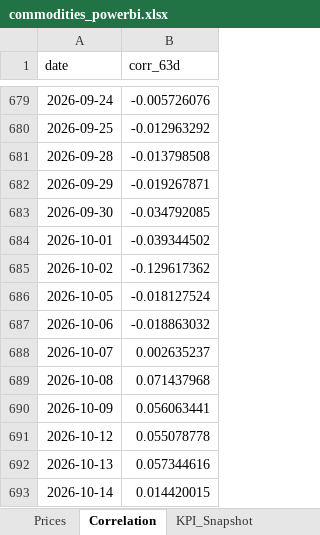
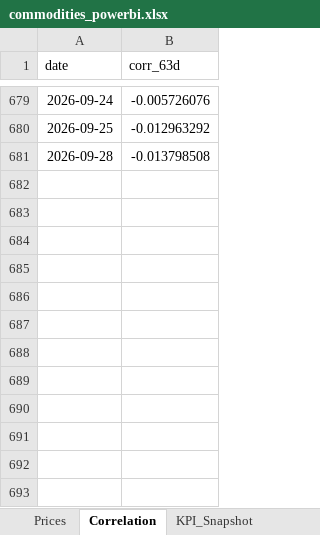
Before and after one commit to rodrigo-carfon/rodrigo-carfon.github.io, an Excel workbook: commodity-risk-dashboard/data/commodities_powerbi.xlsx, sheet Correlation, drawn as a sheet; only a part is shown, gaps mark what is left out; values as stored, in another font and other column widths than the file's, no borders; the diff names each change by its address in the sheet, - before the commit and + after, or states it on an @@ line.

```diff
--- a/commodity-risk-dashboard/data/commodities_powerbi.xlsx (sheet Correlation)
+++ b/commodity-risk-dashboard/data/commodities_powerbi.xlsx (sheet Correlation)
-row 682: 2026-09-29 | -0.019267871
-row 683: 2026-09-30 | -0.034792085
-row 684: 2026-10-01 | -0.039344502
-row 685: 2026-10-02 | -0.129617362
-row 686: 2026-10-05 | -0.018127524
-row 687: 2026-10-06 | -0.018863032
-row 688: 2026-10-07 | 0.002635237
-row 689: 2026-10-08 | 0.071437968
-row 690: 2026-10-09 | 0.056063441
-row 691: 2026-10-12 | 0.055078778
-row 692: 2026-10-13 | 0.057344616
-row 693: 2026-10-14 | 0.014420015
```
Also changed, not shown: sheet Prices, sheet KPI_Snapshot, 6 other files.
